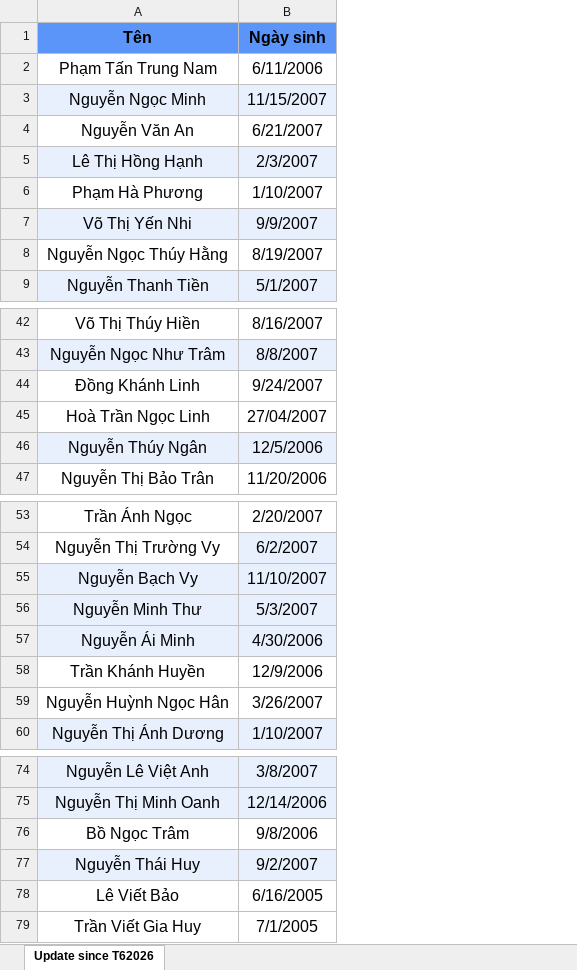
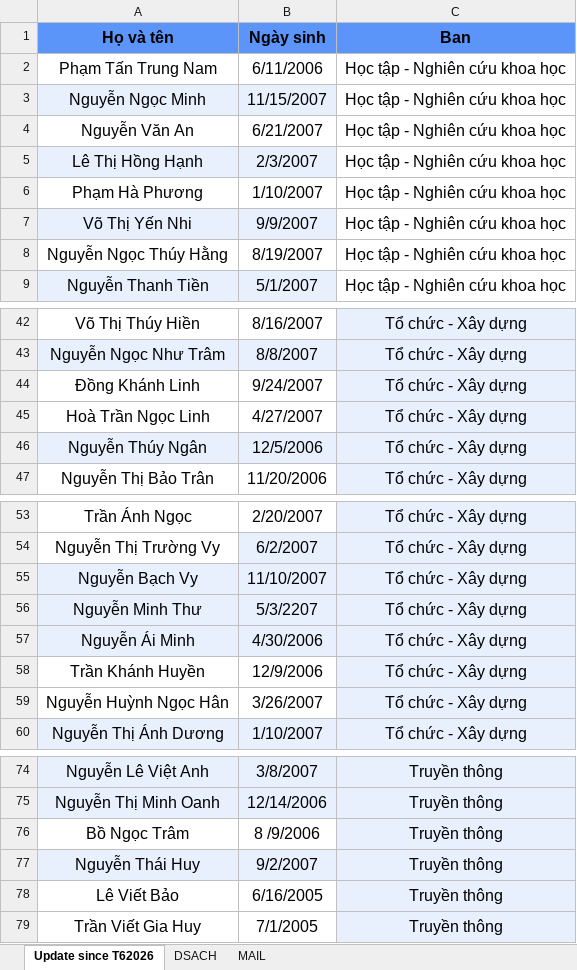
Before and after one commit to mangkythuatbit/RESD, an Excel workbook: assets/data/Danh-sach-sinh-nhat.xlsx, sheet Update since T62026, drawn as a sheet; only a part is shown, gaps mark what is left out; values as stored, in another font and other column widths than the file's, no borders; table styles not drawn; the diff names each change by its address in the sheet, - before the commit and + after, or states it on an @@ line.

```diff
--- a/assets/data/Danh-sach-sinh-nhat.xlsx (sheet Update since T62026)
+++ b/assets/data/Danh-sach-sinh-nhat.xlsx (sheet Update since T62026)
+sheet tab: DSACH
+sheet tab: MAIL
+column C (Ban), rows 2-9: all Học tập - Nghiên cứu khoa học; rows 42-47: all Tổ chức - Xây dựng; rows 53-60: all Tổ chức - Xây dựng; rows 74-79: all Truyền thông
-A1: Tên
+A1: Họ và tên
-B45 (Ngày sinh): 27/04/2007
+B45 (Ngày sinh): 4/27/2007
-B56 (Ngày sinh): 5/3/2007
+B56 (Ngày sinh): 5/3/2207
-B76 (Ngày sinh): 9/8/2006
+B76 (Ngày sinh): 8 /9/2006
```
Also changed, not shown: hidden cells, 6 other files.
